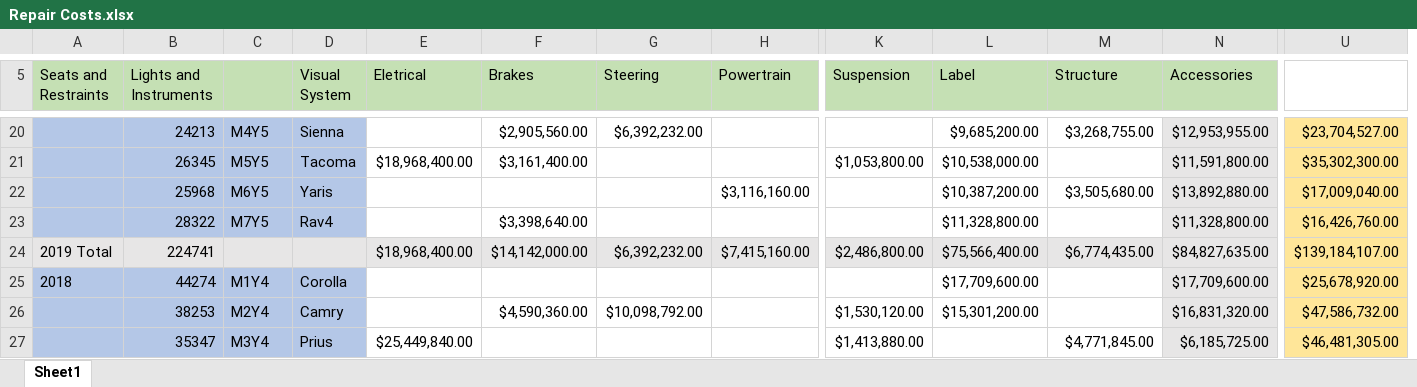
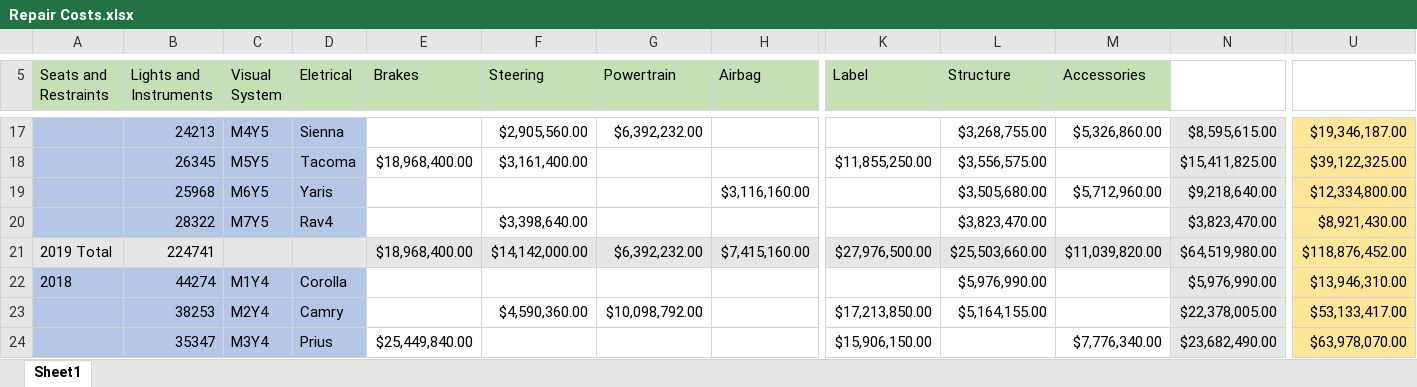
Before and after one commit to MonikaSzucs/Capstone-Project-Data-Modeling-and-PowerBI, an Excel workbook: Capstone Project/Monika/Repair Costs.xlsx, sheet Sheet1, drawn as a sheet; only a part is shown, gaps mark what is left out; values as stored, in another font and other column widths than the file's, no borders; removed rows and columns are numbered as before the commit, all else as after; the diff covers the shown part only; the diff names each change by its address in the sheet, - before the commit and + after, or states it on an @@ line.

```diff
--- a/Capstone Project/Monika/Repair Costs.xlsx (sheet Sheet1)
+++ b/Capstone Project/Monika/Repair Costs.xlsx (sheet Sheet1)
-column K (Suspension), rows 21-27: $1,053,800.00 |  |  | $2,486,800.00 |  | $1,530,120.00 | $1,413,880.00
+column N, rows 17-24: $8,595,615.00 | $15,411,825.00 | $9,218,640.00 | $3,823,470.00 | $64,519,980.00 | $5,976,990.00 | $22,378,005.00 | $23,682,490.00
-C5: (empty)
+C5: Visual System
-D5: Visual System
+D5: Eletrical
-E5: Eletrical
+E5: Brakes
-F5: Brakes
+F5: Steering
-G5: Steering
+G5: Powertrain
-H5: Powertrain
+H5: Airbag
-K17 (Label): $9,685,200.00
+K17 (Label): (empty)
-M17:M20 fill: #E7E6E6
+M17:M20 fill: none
-M17 (Accessories): $12,953,955.00
+M17 (Accessories): $5,326,860.00
-U17: $23,704,527.00
+U17: $19,346,187.00
-K18 (Label): $10,538,000.00
+K18 (Label): $11,855,250.00
-L18 (Structure): (empty)
+L18 (Structure): $3,556,575.00
-M18 (Accessories): $11,591,800.00
+M18 (Accessories): (empty)
-U18: $35,302,300.00
+U18: $39,122,325.00
-K19 (Label): $10,387,200.00
+K19 (Label): (empty)
-M19 (Accessories): $13,892,880.00
+M19 (Accessories): $5,712,960.00
-U19: $17,009,040.00
+U19: $12,334,800.00
-K20 (Label): $11,328,800.00
+K20 (Label): (empty)
-L20 (Structure): (empty)
+L20 (Structure): $3,823,470.00
-M20 (Accessories): $11,328,800.00
+M20 (Accessories): (empty)
-U20: $16,426,760.00
+U20: $8,921,430.00
-K21 (Label): $75,566,400.00
+K21 (Label): $27,976,500.00
-L21 (Structure): $6,774,435.00
+L21 (Structure): $25,503,660.00
-M21 (Accessories): $84,827,635.00
+M21 (Accessories): $11,039,820.00
-U21: $139,184,107.00
+U21: $118,876,452.00
-K22 (Label): $17,709,600.00
+K22 (Label): (empty)
-L22 (Structure): (empty)
+L22 (Structure): $5,976,990.00
-M22 (Accessories): $17,709,600.00
+M22 (Accessories): (empty)
-M22:M24 fill: #E7E6E6
+M22:M24 fill: none
-U22: $25,678,920.00
+U22: $13,946,310.00
-K23 (Label): $15,301,200.00
+K23 (Label): $17,213,850.00
-L23 (Structure): (empty)
+L23 (Structure): $5,164,155.00
-M23 (Accessories): $16,831,320.00
+M23 (Accessories): (empty)
-U23: $47,586,732.00
+U23: $53,133,417.00
-K24 (Label): (empty)
+K24 (Label): $15,906,150.00
-L24 (Structure): $4,771,845.00
+L24 (Structure): (empty)
-M24 (Accessories): $6,185,725.00
+M24 (Accessories): $7,776,340.00
-U24: $46,481,305.00
+U24: $63,978,070.00
```
Also changed, not shown: 3 removed rows, 153 edited cells and cell formats elsewhere in this sheet, formulas that keep their value.
